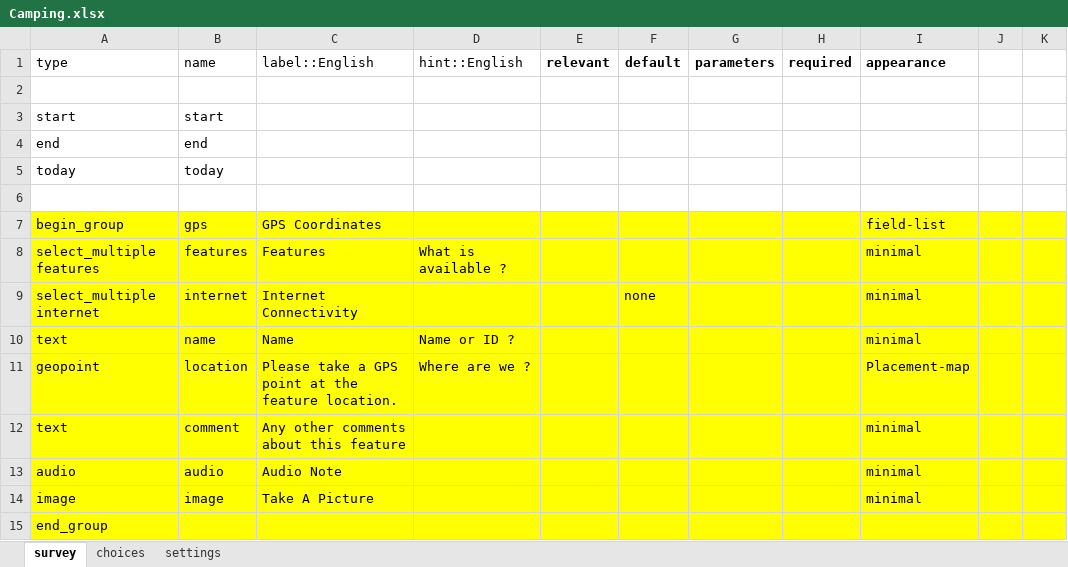
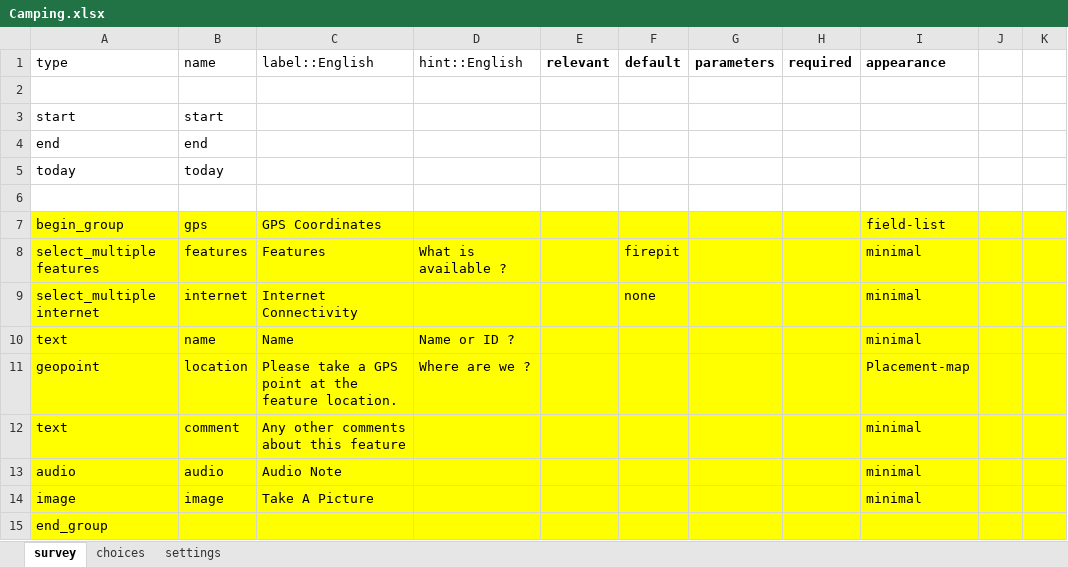
Before and after one commit to hotosm/osm-fieldwork, an Excel workbook: XForms/Camping.xlsx, sheet survey, drawn as a sheet; only a part is shown; values as stored, in another font and other column widths than the file's, no borders; the diff names each change by its address in the sheet, - before the commit and + after, or states it on an @@ line.

```diff
--- a/XForms/Camping.xlsx (sheet survey)
+++ b/XForms/Camping.xlsx (sheet survey)
-F8: (empty)
+F8: firepit
```
Also changed, not shown: sheet settings, XForms/highways.xlsx.
